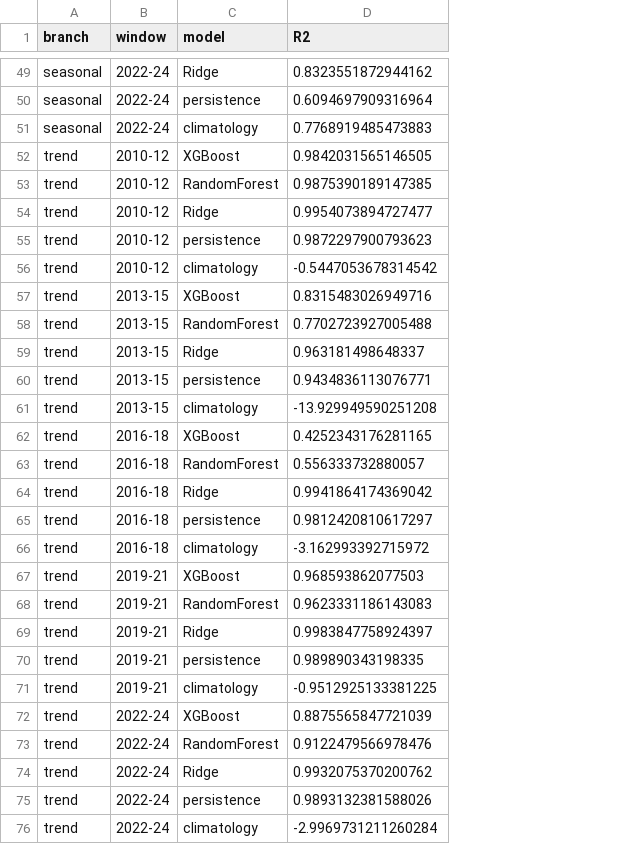
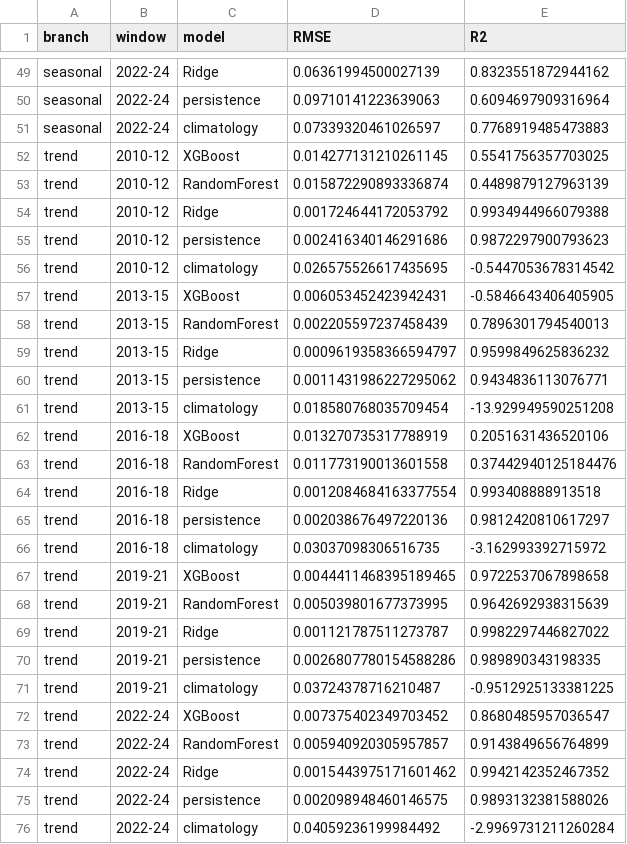
Before and after one commit to ilyesskhayati/olive-ndvi-xai-comparison, a CSV file: results/04_rolling_origin.csv, drawn as a sheet; only a part is shown, gaps mark what is left out; addresses are those after the commit; the diff names each change by its address in the sheet, - before the commit and + after, or states it on an @@ line.

```diff
--- a/results/04_rolling_origin.csv
+++ b/results/04_rolling_origin.csv
+column D (RMSE), rows 49-76: 0.06361994500027139 | 0.09710141223639063 | 0.07339320461026597 | 0.014277131210261145 | 0.015872290893336874 | 0.001724644172053792 | 0.002416340146291686 | 0.026575526617435695 | 0.006053452423942431 | 0.002205597237458439 | 0.0009619358366594797 | 0.0011431986227295062 | 0.018580768035709454 | 0.013270735317788919 | 0.011773190013601558 | 0.0012084684163377554 | 0.002038676497220136 | 0.03037098306516735 | 0.0044411468395189465 | 0.005039801677373995 | 0.001121787511273787 | 0.0026807780154588286 | 0.03724378716210487 | 0.007375402349703452 | 0.005940920305957857 | 0.0015443975171601462 | 0.002098948460146575 | 0.04059236199984492
-E52 (R2): 0.9842031565146505
+E52 (R2): 0.5541756357703025
-E53 (R2): 0.9875390189147385
+E53 (R2): 0.4489879127963139
-E54 (R2): 0.9954073894727477
+E54 (R2): 0.9934944966079388
-E57 (R2): 0.8315483026949716
+E57 (R2): -0.5846643406405905
-E58 (R2): 0.7702723927005488
+E58 (R2): 0.7896301794540013
-E59 (R2): 0.963181498648337
+E59 (R2): 0.9599849625836232
-E62 (R2): 0.4252343176281165
+E62 (R2): 0.2051631436520106
-E63 (R2): 0.556333732880057
+E63 (R2): 0.37442940125184476
-E64 (R2): 0.9941864174369042
+E64 (R2): 0.993408888913518
-E67 (R2): 0.968593862077503
+E67 (R2): 0.9722537067898658
-E68 (R2): 0.9623331186143083
+E68 (R2): 0.9642692938315639
-E69 (R2): 0.9983847758924397
+E69 (R2): 0.9982297446827022
-E72 (R2): 0.8875565847721039
+E72 (R2): 0.8680485957036547
-E73 (R2): 0.9122479566978476
+E73 (R2): 0.9143849656764899
-E74 (R2): 0.9932075370200762
+E74 (R2): 0.9942142352467352
```
Also changed, not shown: results/04_noise_floor.csv, results/05_family_shares.csv, 14 other files.
